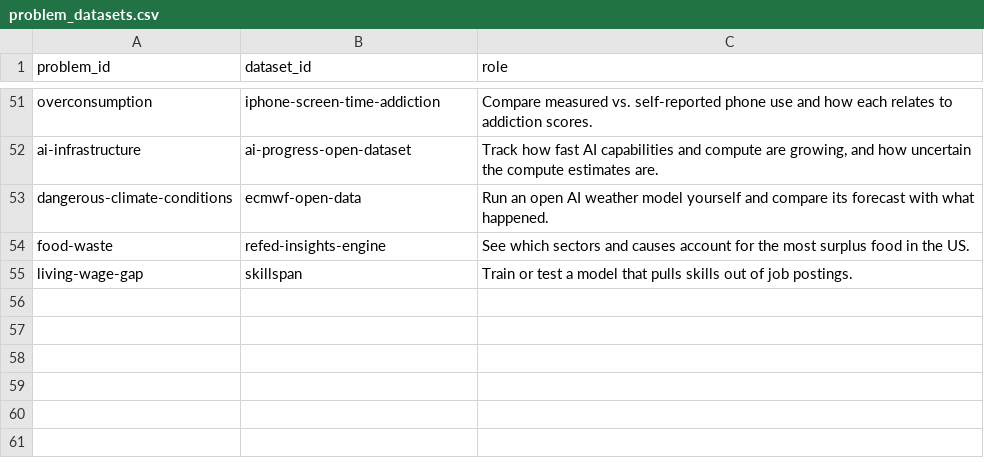
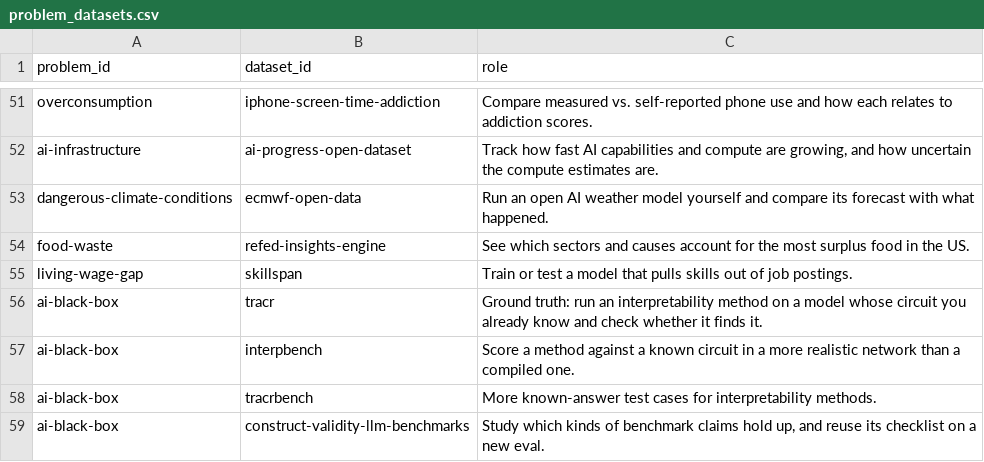
Before and after one commit to rheasrepos/ai-fixable-problems-db, a CSV file: data/problem_datasets.csv, drawn as a sheet; only a part is shown, gaps mark what is left out.

```diff
--- a/data/problem_datasets.csv
+++ b/data/problem_datasets.csv
@@ -55 +55,5 @@ food-waste,refed-insights-engine,See which sectors and causes account for the mo
 living-wage-gap,skillspan,Train or test a model that pulls skills out of job postings.
+ai-black-box,tracr,Ground truth: run an interpretability method on a model whose circuit you already know and check whether it finds it.
+ai-black-box,interpbench,Score a method against a known circuit in a more realistic network than a compiled one.
+ai-black-box,tracrbench,More known-answer test cases for interpretability methods.
+ai-black-box,construct-validity-llm-benchmarks,"Study which kinds of benchmark claims hold up, and reuse its checklist on a new eval."
```
Also changed, not shown: data/datasets.csv, 2 other files.
